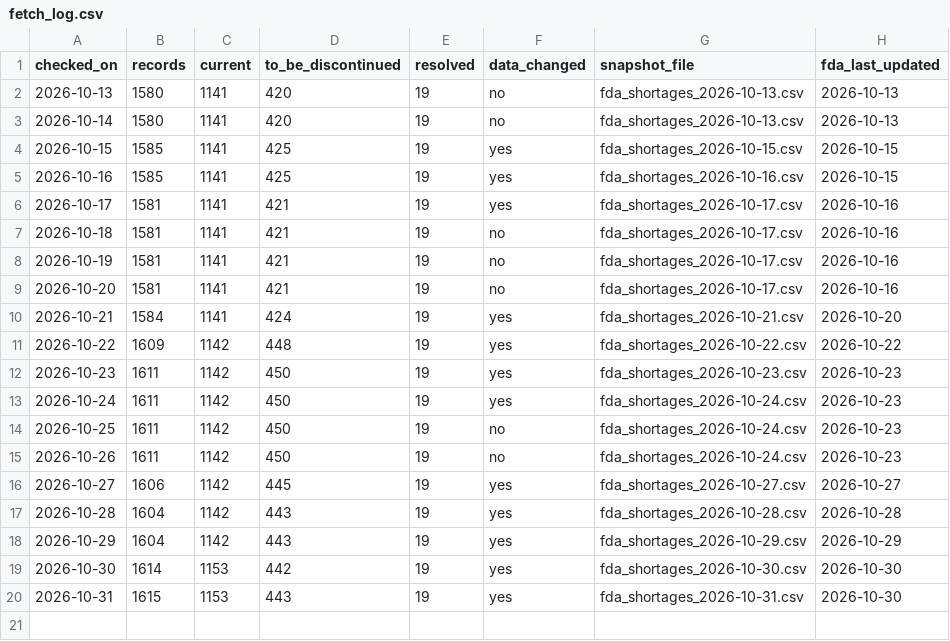
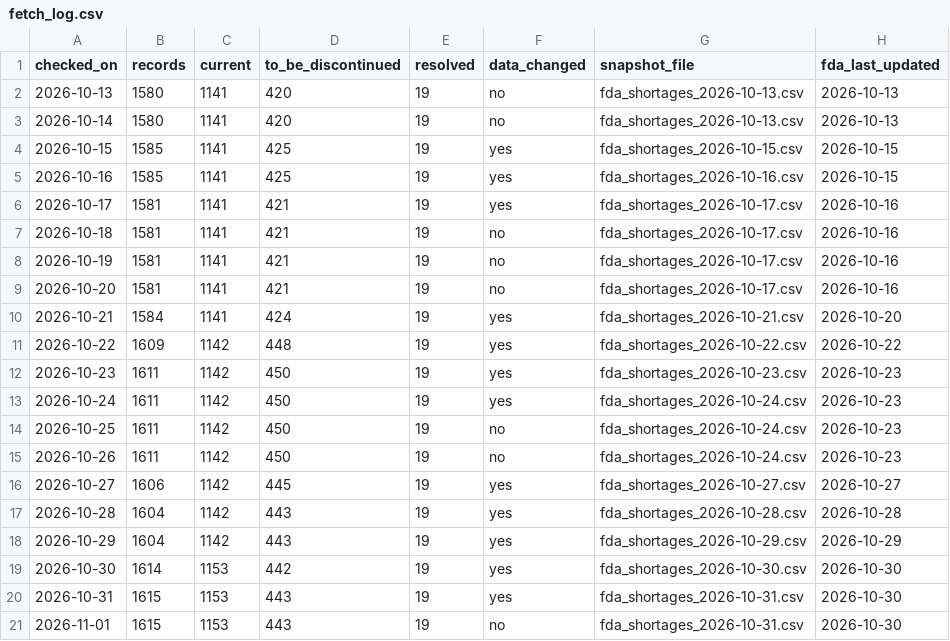
Before and after one commit to MIthila-Samapti/pharma-shortage-risk, a CSV file: data/raw/fetch_log.csv, drawn as a sheet; the diff names each change by its address in the sheet, - before the commit and + after, or states it on an @@ line.

```diff
--- a/data/raw/fetch_log.csv
+++ b/data/raw/fetch_log.csv
+row 21: 2026-11-01 | 1615 | 1153 | 443 | 19 | no | fda_shortages_2026-10-31.csv | 2026-10-30
```
